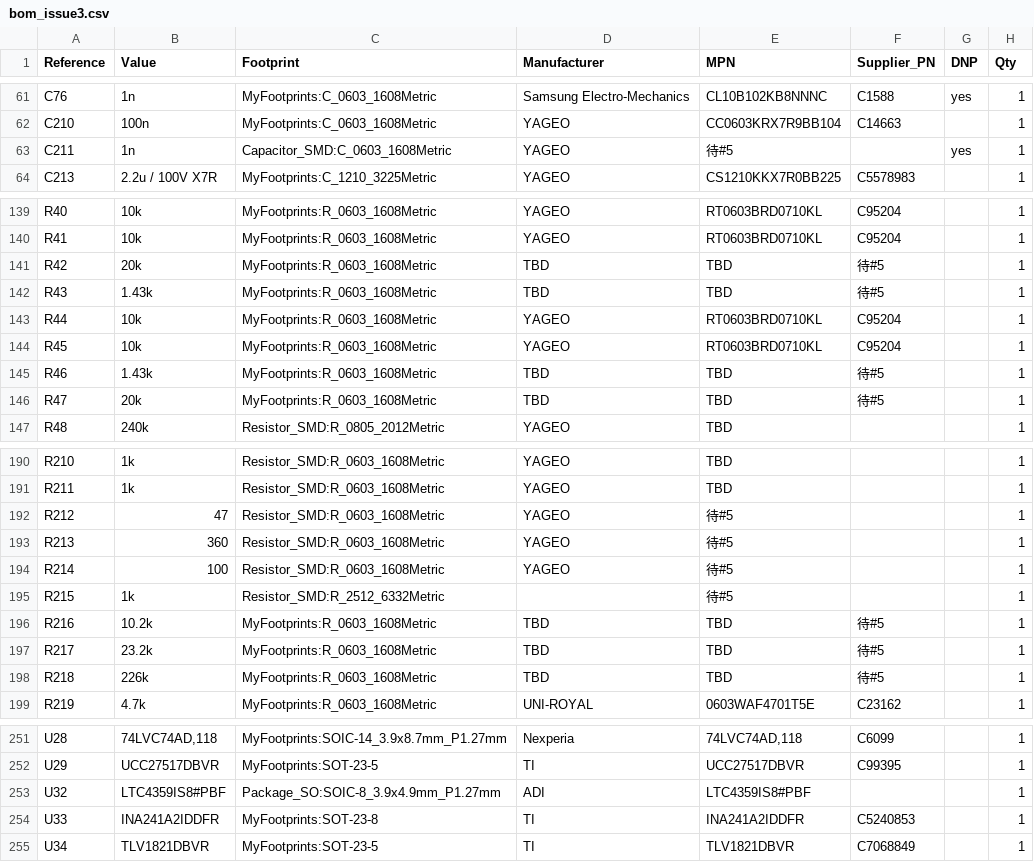
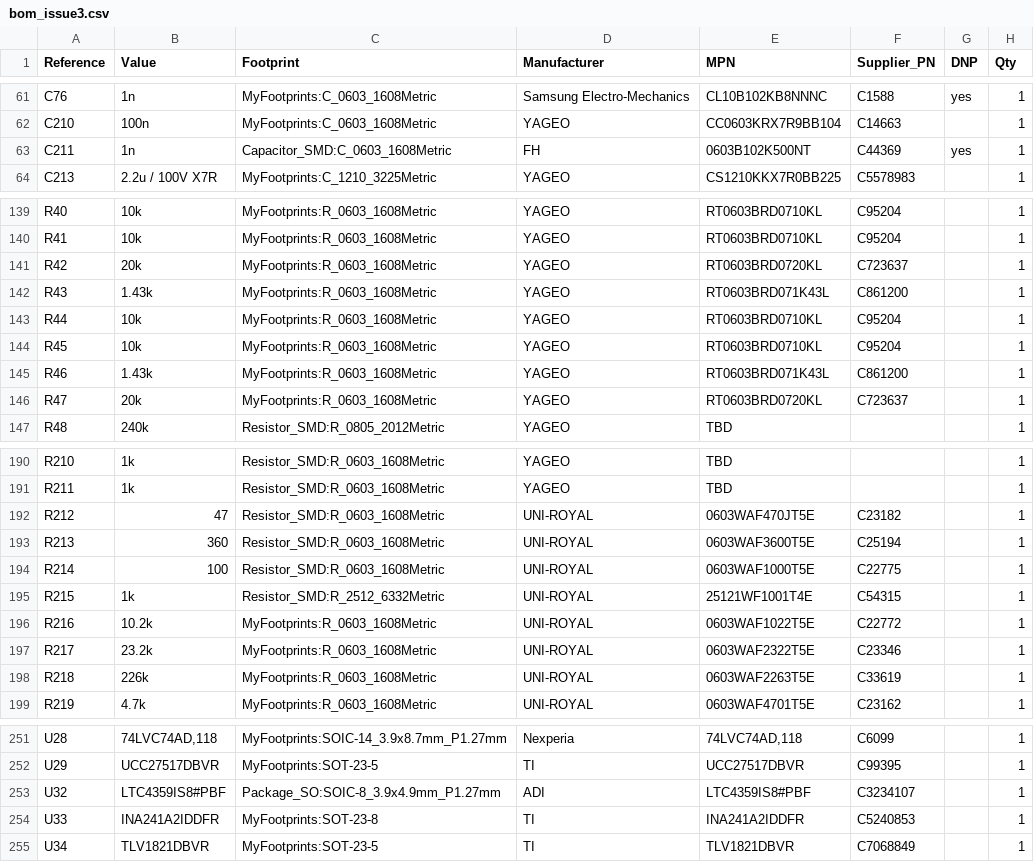
Before and after one commit to leolei2012/power_system, a CSV file: inverter/hardware/review/bom_issue3.csv, drawn as a sheet; only a part is shown, gaps mark what is left out; the diff covers the shown part only.

Commit message:
hw(inverter): 补 5V 预算核算、刷新审阅产物并收敛未决推荐（Refs #3）
重跑 KiCad 10.0.8 ERC/网表/PDF/BOM/DRC；逐针核对 pinmap；说明文档去掉过时暂停状态，写入 AP63205 负载温升与待雨田确认的推荐方案。不改原理图连线，不改 PCB。

```diff
--- a/inverter/hardware/review/bom_issue3.csv
+++ b/inverter/hardware/review/bom_issue3.csv
@@ -62,3 +62,3 @@
 "C210","100n","MyFootprints:C_0603_1608Metric","YAGEO","CC0603KRX7R9BB104","C14663","","1"
-"C211","1n","Capacitor_SMD:C_0603_1608Metric","YAGEO","待#5","","yes","1"
+"C211","1n","Capacitor_SMD:C_0603_1608Metric","FH","0603B102K500NT","C44369","yes","1"
 "C213","2.2u / 100V X7R","MyFootprints:C_1210_3225Metric","YAGEO","CS1210KKX7R0BB225","C5578983","","1"
@@ -140,8 +140,8 @@
 "R41","10k","MyFootprints:R_0603_1608Metric","YAGEO","RT0603BRD0710KL","C95204","","1"
-"R42","20k","MyFootprints:R_0603_1608Metric","TBD","TBD","待#5","","1"
-"R43","1.43k","MyFootprints:R_0603_1608Metric","TBD","TBD","待#5","","1"
+"R42","20k","MyFootprints:R_0603_1608Metric","YAGEO","RT0603BRD0720KL","C723637","","1"
+"R43","1.43k","MyFootprints:R_0603_1608Metric","YAGEO","RT0603BRD071K43L","C861200","","1"
 "R44","10k","MyFootprints:R_0603_1608Metric","YAGEO","RT0603BRD0710KL","C95204","","1"
 "R45","10k","MyFootprints:R_0603_1608Metric","YAGEO","RT0603BRD0710KL","C95204","","1"
-"R46","1.43k","MyFootprints:R_0603_1608Metric","TBD","TBD","待#5","","1"
-"R47","20k","MyFootprints:R_0603_1608Metric","TBD","TBD","待#5","","1"
+"R46","1.43k","MyFootprints:R_0603_1608Metric","YAGEO","RT0603BRD071K43L","C861200","","1"
+"R47","20k","MyFootprints:R_0603_1608Metric","YAGEO","RT0603BRD0720KL","C723637","","1"
 "R48","240k","Resistor_SMD:R_0805_2012Metric","YAGEO","TBD","","","1"
@@ -191,9 +191,9 @@
 "R211","1k","Resistor_SMD:R_0603_1608Metric","YAGEO","TBD","","","1"
-"R212","47","Resistor_SMD:R_0603_1608Metric","YAGEO","待#5","","","1"
-"R213","360","Resistor_SMD:R_0603_1608Metric","YAGEO","待#5","","","1"
-"R214","100","Resistor_SMD:R_0603_1608Metric","YAGEO","待#5","","","1"
-"R215","1k","Resistor_SMD:R_2512_6332Metric","","待#5","","","1"
-"R216","10.2k","MyFootprints:R_0603_1608Metric","TBD","TBD","待#5","","1"
-"R217","23.2k","MyFootprints:R_0603_1608Metric","TBD","TBD","待#5","","1"
-"R218","226k","MyFootprints:R_0603_1608Metric","TBD","TBD","待#5","","1"
+"R212","47","Resistor_SMD:R_0603_1608Metric","UNI-ROYAL","0603WAF470JT5E","C23182","","1"
+"R213","360","Resistor_SMD:R_0603_1608Metric","UNI-ROYAL","0603WAF3600T5E","C25194","","1"
+"R214","100","Resistor_SMD:R_0603_1608Metric","UNI-ROYAL","0603WAF1000T5E","C22775","","1"
+"R215","1k","Resistor_SMD:R_2512_6332Metric","UNI-ROYAL","25121WF1001T4E","C54315","","1"
+"R216","10.2k","MyFootprints:R_0603_1608Metric","UNI-ROYAL","0603WAF1022T5E","C22772","","1"
+"R217","23.2k","MyFootprints:R_0603_1608Metric","UNI-ROYAL","0603WAF2322T5E","C23346","","1"
+"R218","226k","MyFootprints:R_0603_1608Metric","UNI-ROYAL","0603WAF2263T5E","C33619","","1"
 "R219","4.7k","MyFootprints:R_0603_1608Metric","UNI-ROYAL","0603WAF4701T5E","C23162","","1"
@@ -252,3 +252,3 @@
 "U29","UCC27517DBVR","MyFootprints:SOT-23-5","TI","UCC27517DBVR","C99395","","1"
-"U32","LTC4359IS8#PBF","Package_SO:SOIC-8_3.9x4.9mm_P1.27mm","ADI","LTC4359IS8#PBF","","","1"
+"U32","LTC4359IS8#PBF","Package_SO:SOIC-8_3.9x4.9mm_P1.27mm","ADI","LTC4359IS8#PBF","C3234107","","1"
 "U33","INA241A2IDDFR","MyFootprints:SOT-23-8","TI","INA241A2IDDFR","C5240853","","1"
```
Also changed, not shown: 8 edited cells elsewhere in this file, 7 other files.
